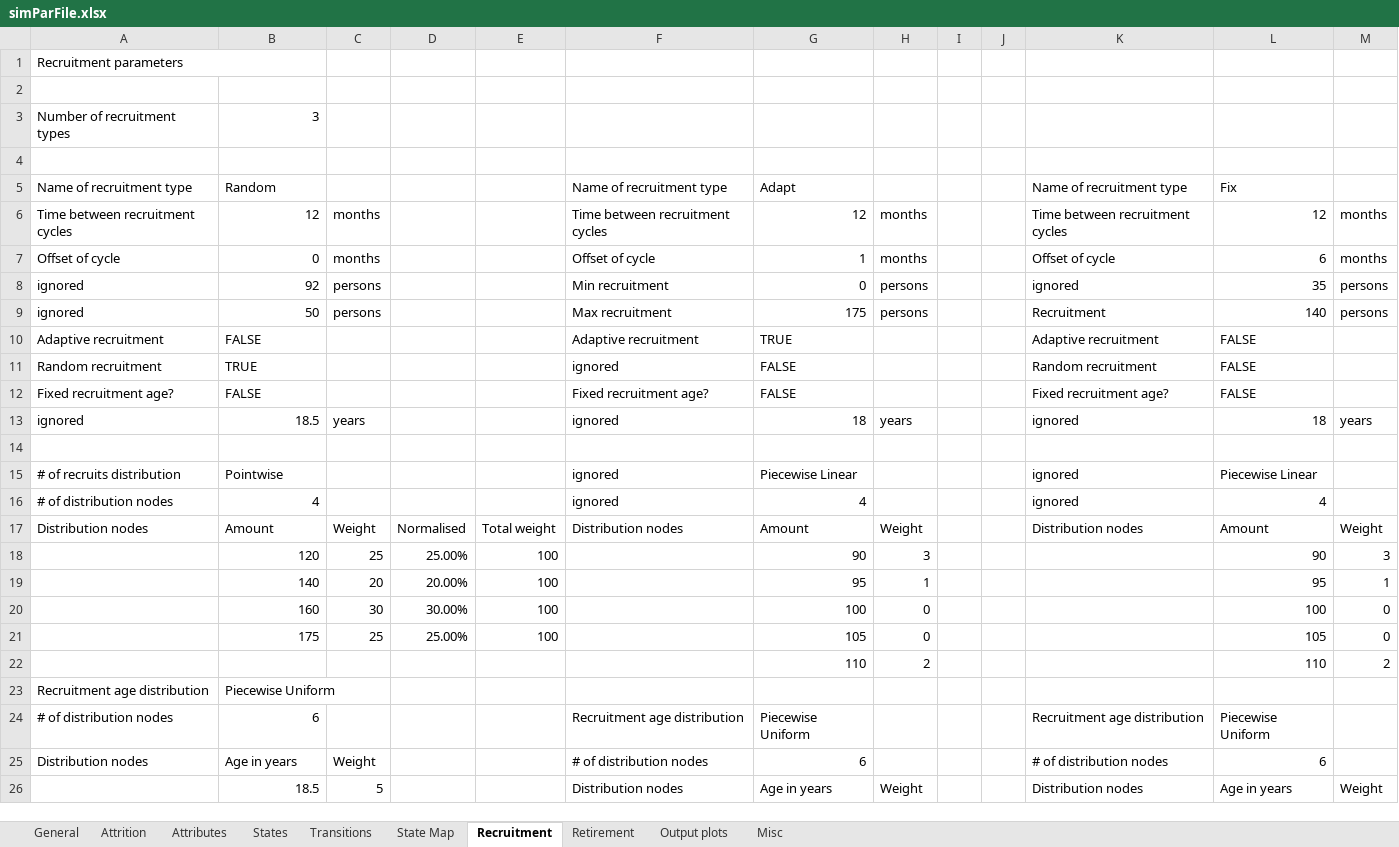
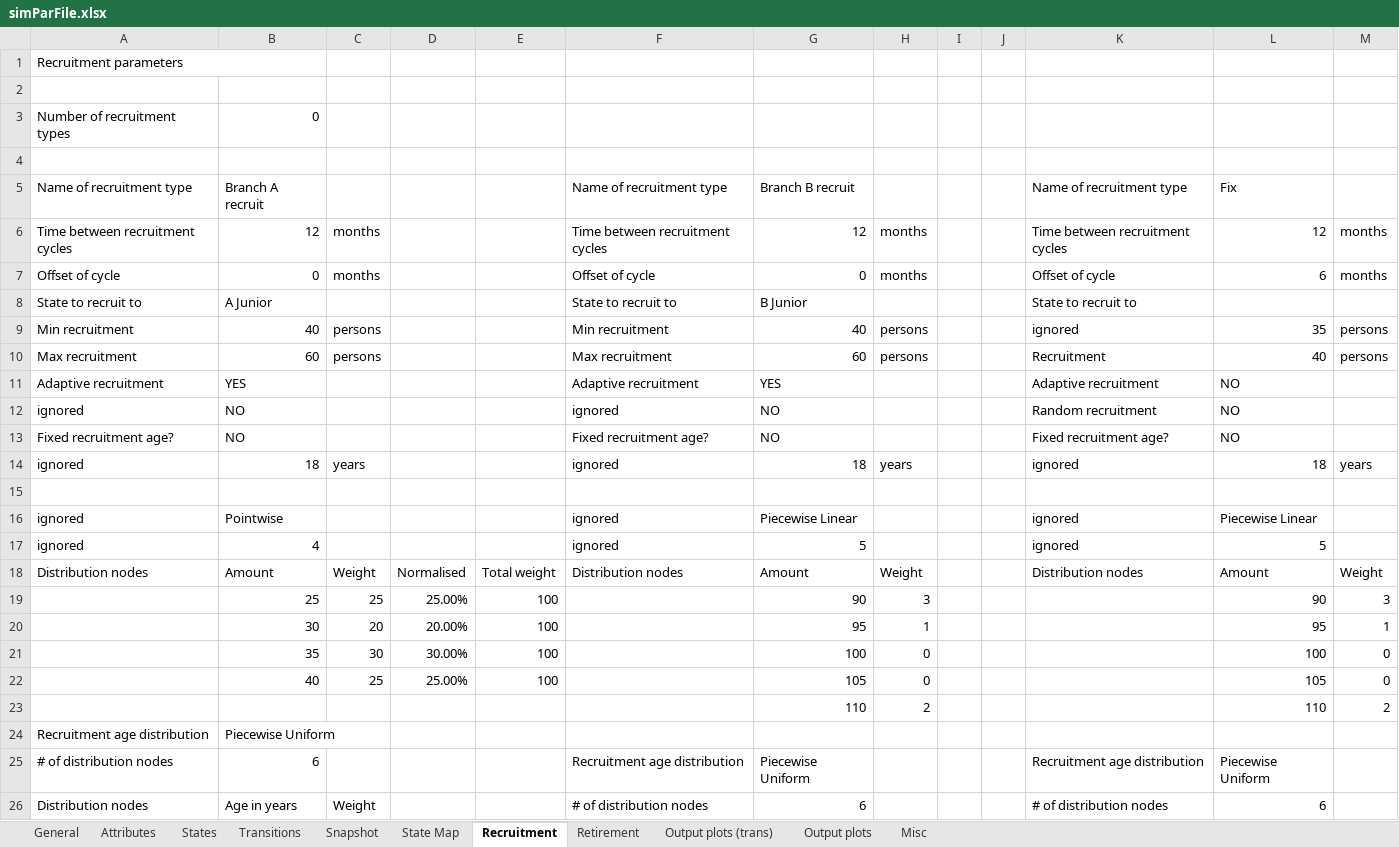
Before and after one commit to jvkerckh/ManpowerPlanning.jl, an Excel workbook: simParFile.xlsx, sheet Recruitment, drawn as a sheet; only a part is shown; the shorter side is filled out with more unchanged rows; values as stored, in another font and other column widths than the file's, no cell formats; conditional formats not drawn; removed rows and columns are numbered as before the commit, all else as after; the diff names each change by its address in the sheet, - before the commit and + after, or states it on an @@ line.

Commit message:
Snapshots, flux reports, state-specific recruitment, oh my... (v0.7.0)
- Added the option to upload an initial population for the simulation
  from an Excel snapshot.
- Added the option to request information on the flux of a specific
  transition or between two specific states.
- Optimized the code that generates the evolution of the number of
  personnel members in the simulation/a specific state + the fluxes in
  and out of that state.
- Added the option to recruit new personnel members for a specific
  state.

```diff
--- a/simParFile.xlsx (sheet Recruitment)
+++ b/simParFile.xlsx (sheet Recruitment)
-sheet tab: Attrition
+sheet tab: Snapshot
+sheet tab: Output plots (trans)
-B3: 3
+B3: 0
-B5: Random
+B5: Branch A recruit
-G5: Adapt
+G5: Branch B recruit
-G7: 1
+G7: 0
+row 8: State to recruit to | A Junior |  |  |  | State to recruit to | B Junior |  |  |  | State to recruit to
-A9: ignored
+A9: Min recruitment
-B9: 92
+B9: 40
-G9: 0
+G9: 40
-A10: ignored
+A10: Max recruitment
-B10: 50
+B10: 60
-G10: 175
+G10: 60
-L10: 140
+L10: 40
-B11: FALSE
+B11: YES
-G11: TRUE
+G11: YES
-L11: FALSE
+L11: NO
-row 11: Random recruitment | TRUE |  |  |  | ignored | FALSE |  |  |  | Random recruitment | FALSE
+row 12: ignored | NO |  |  |  | ignored | NO |  |  |  | Random recruitment | NO
-B13: FALSE
+B13: NO
-G13: FALSE
+G13: NO
-L13: FALSE
+L13: NO
-B14: 18.5
+B14: 18
-A16: # of recruits distribution
+A16: ignored
-A17: # of distribution nodes
+A17: ignored
-G17: 4
+G17: 5
-L17: 4
+L17: 5
-B19: 120
+B19: 25
-B20: 140
+B20: 30
-B21: 160
+B21: 35
-B22: 175
+B22: 40
```
Also changed, not shown: sheet Transitions, sheet Attributes, sheet States, sheet Output plots, sheet Misc, sheet General, 2 more sheets, cell formats, formulas that keep their value, 17 other files.
